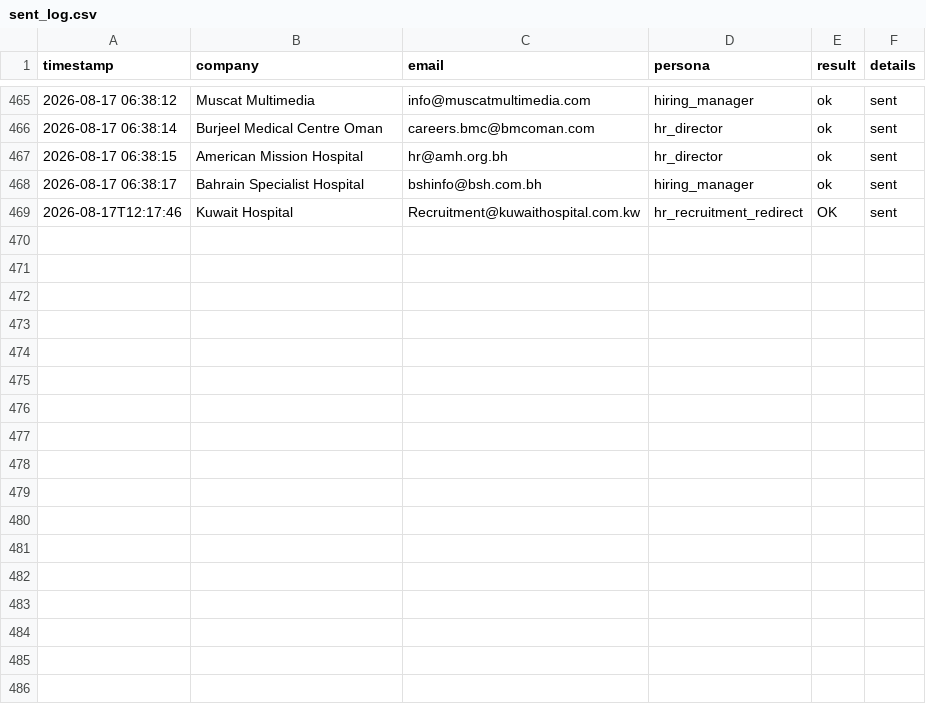
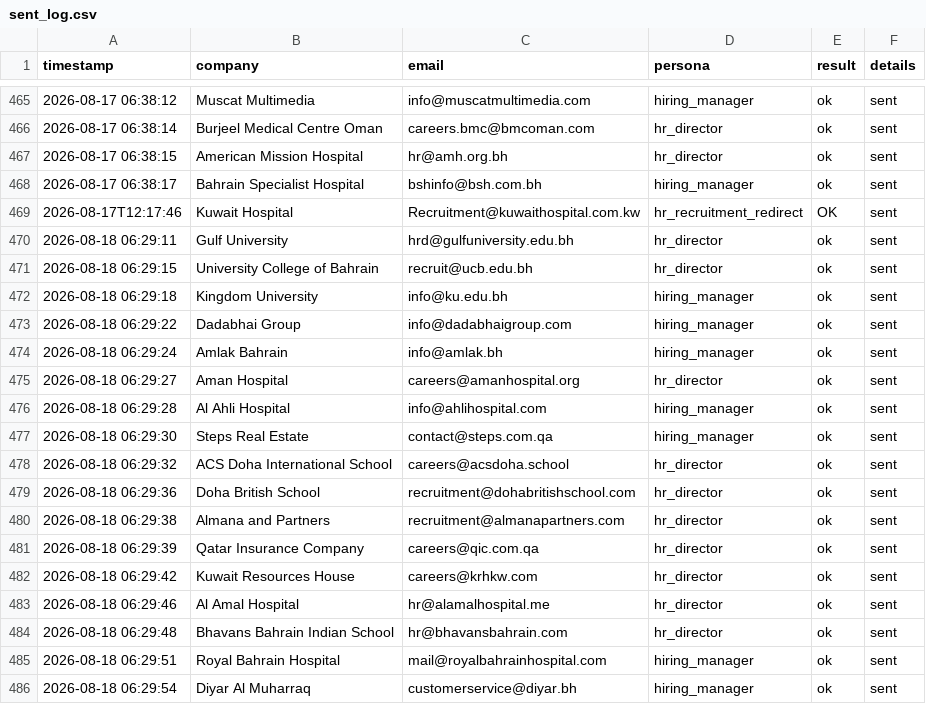
Before and after one commit to Nuredin-Moh/job-madinah, a CSV file: data/sent_log.csv, drawn as a sheet; only a part is shown, gaps mark what is left out.

```diff
--- a/data/sent_log.csv
+++ b/data/sent_log.csv
@@ -469 +469,18 @@ timestamp,company,email,persona,result,details
 2026-08-17T12:17:46,Kuwait Hospital,Recruitment@kuwaithospital.com.kw,hr_recruitment_redirect,OK,sent
+2026-08-18 06:29:11,Gulf University,hrd@gulfuniversity.edu.bh,hr_director,ok,sent
+2026-08-18 06:29:15,University College of Bahrain,recruit@ucb.edu.bh,hr_director,ok,sent
+2026-08-18 06:29:18,Kingdom University,info@ku.edu.bh,hiring_manager,ok,sent
+2026-08-18 06:29:22,Dadabhai Group,info@dadabhaigroup.com,hiring_manager,ok,sent
+2026-08-18 06:29:24,Amlak Bahrain,info@amlak.bh,hiring_manager,ok,sent
+2026-08-18 06:29:27,Aman Hospital,careers@amanhospital.org,hr_director,ok,sent
+2026-08-18 06:29:28,Al Ahli Hospital,info@ahlihospital.com,hiring_manager,ok,sent
+2026-08-18 06:29:30,Steps Real Estate,contact@steps.com.qa,hiring_manager,ok,sent
+2026-08-18 06:29:32,ACS Doha International School,careers@acsdoha.school,hr_director,ok,sent
+2026-08-18 06:29:36,Doha British School,recruitment@dohabritishschool.com,hr_director,ok,sent
+2026-08-18 06:29:38,Almana and Partners,recruitment@almanapartners.com,hr_director,ok,sent
+2026-08-18 06:29:39,Qatar Insurance Company,careers@qic.com.qa,hr_director,ok,sent
+2026-08-18 06:29:42,Kuwait Resources House,careers@krhkw.com,hr_director,ok,sent
+2026-08-18 06:29:46,Al Amal Hospital,hr@alamalhospital.me,hr_director,ok,sent
+2026-08-18 06:29:48,Bhavans Bahrain Indian School,hr@bhavansbahrain.com,hr_director,ok,sent
+2026-08-18 06:29:51,Royal Bahrain Hospital,mail@royalbahrainhospital.com,hiring_manager,ok,sent
+2026-08-18 06:29:54,Diyar Al Muharraq,customerservice@diyar.bh,hiring_manager,ok,sent
```
Also changed, not shown: data/portal_queue.csv, data/sent_history.csv.
